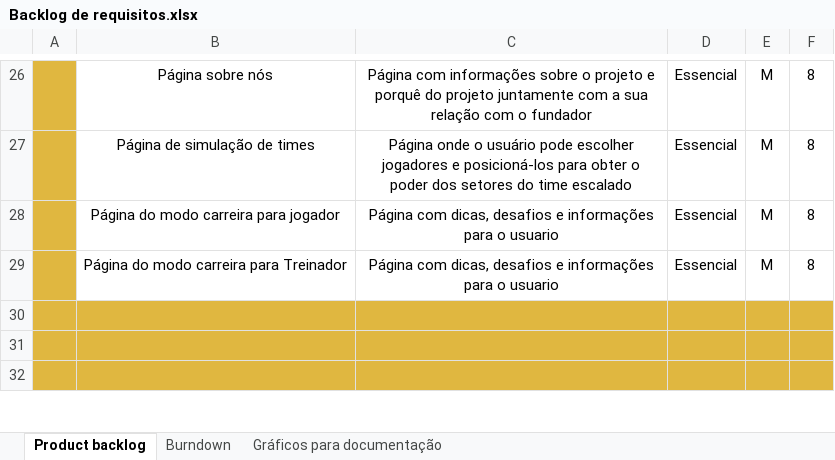
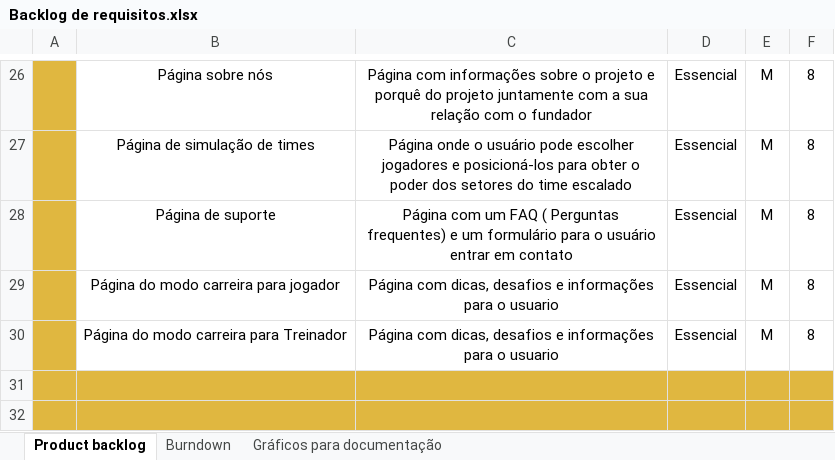
Before and after one commit to Paulo07Marcena/FIFA_CONNECTION, an Excel workbook: Backlog de requisitos/Backlog de requisitos.xlsx, sheet Product backlog, drawn as a sheet; only a part is shown, gaps mark what is left out; the shorter side is filled out with more unchanged rows; values as stored, in another font and other column widths than the file's, no borders; charts and pictures and table styles not drawn; the diff names each change by its address in the sheet, - before the commit and + after, or states it on an @@ line.

```diff
--- a/Backlog de requisitos/Backlog de requisitos.xlsx (sheet Product backlog)
+++ b/Backlog de requisitos/Backlog de requisitos.xlsx (sheet Product backlog)
+row 28:  | Página de suporte | Página com um FAQ ( Perguntas frequentes) e um formulário para o usuário entrar em contato | Essencial | M | 8
```
Also changed, not shown: sheet Burndown, charts or pictures, 57 other files.
